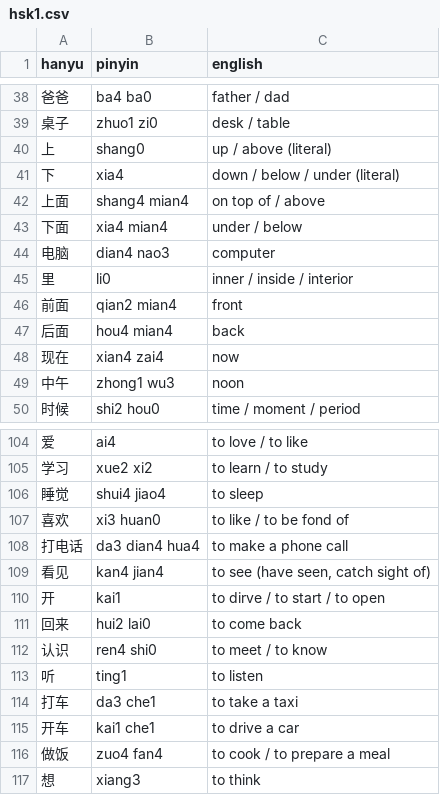
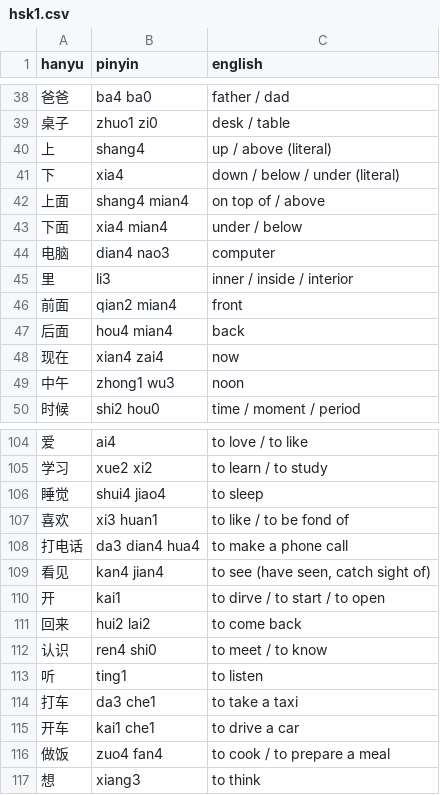
Before and after one commit to javi-b/javibonafonte, a CSV file: hanyu/vocab/hsk1.csv, drawn as a sheet; only a part is shown, gaps mark what is left out.

Commit message:
changed some pinyin tones in the hsk1 vocab

```diff
--- a/hanyu/vocab/hsk1.csv
+++ b/hanyu/vocab/hsk1.csv
@@ -39,3 +39,3 @@
 "桌子","zhuo1 zi0","desk / table"
-"上","shang0","up / above (literal)"
+"上","shang4","up / above (literal)"
 "下","xia4","down / below / under (literal)"
@@ -44,3 +44,3 @@
 "电脑","dian4 nao3","computer"
-"里","li0","inner / inside / interior"
+"里","li3","inner / inside / interior"
 "前面","qian2 mian4","front"
@@ -106,3 +106,3 @@
 "睡觉","shui4 jiao4","to sleep"
-"喜欢","xi3 huan0","to like / to be fond of"
+"喜欢","xi3 huan1","to like / to be fond of"
 "打电话","da3 dian4 hua4","to make a phone call"
@@ -110,3 +110,3 @@
 "开","kai1","to dirve / to start / to open"
-"回来","hui2 lai0","to come back"
+"回来","hui2 lai2","to come back"
 "认识","ren4 shi0","to meet / to know"
```
